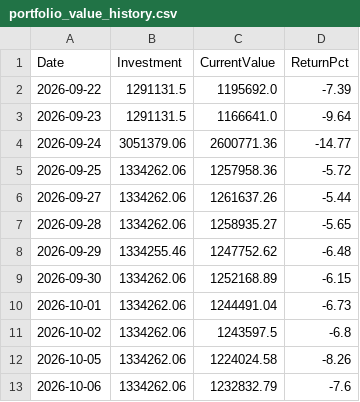
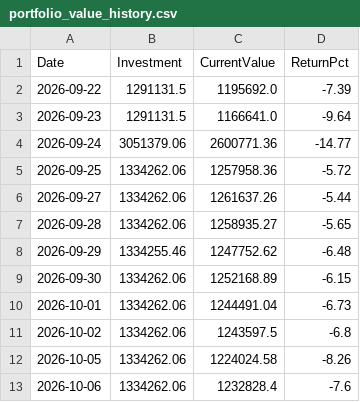
Before and after one commit to Tariqkhattak79/psx-ai-agent, a CSV file: portfolio_value_history.csv, drawn as a sheet.

```diff
--- a/portfolio_value_history.csv
+++ b/portfolio_value_history.csv
@@ -12,2 +12,2 @@ Date,Investment,CurrentValue,ReturnPct
 2026-10-05,1334262.06,1224024.58,-8.26
-2026-10-06,1334262.06,1232832.79,-7.6
+2026-10-06,1334262.06,1232828.4,-7.6
```
Also changed, not shown: signal_history.csv.
